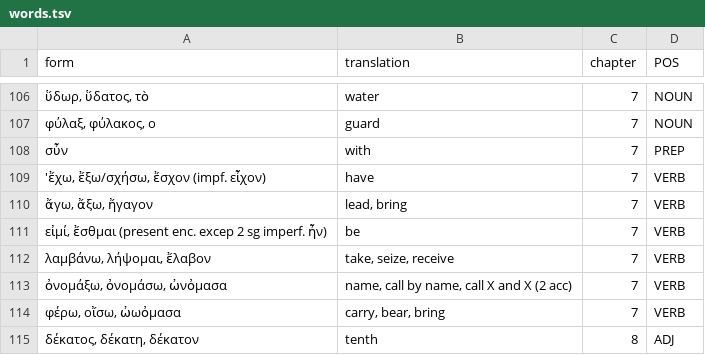
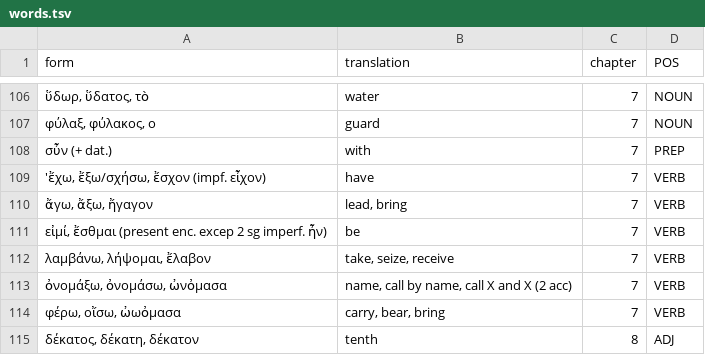
Before and after one commit to willf/shelmerdine-greek, a TSV file: data/words.tsv, drawn as a sheet; only a part is shown, gaps mark what is left out.

```diff
--- a/data/words.tsv
+++ b/data/words.tsv
@@ -107,3 +107,3 @@ form	translation	chapter	POS
 φύλαξ, φύλακος, ο	guard	7	NOUN
-σὖν	with	7	PREP
+σὖν (+ dat.)	with	7	PREP
 'ἔχω, ἔξω/σχήσω, ἔσχον (impf. εἶχον)	have	7	VERB
```
Also changed, not shown: 1 other file.
